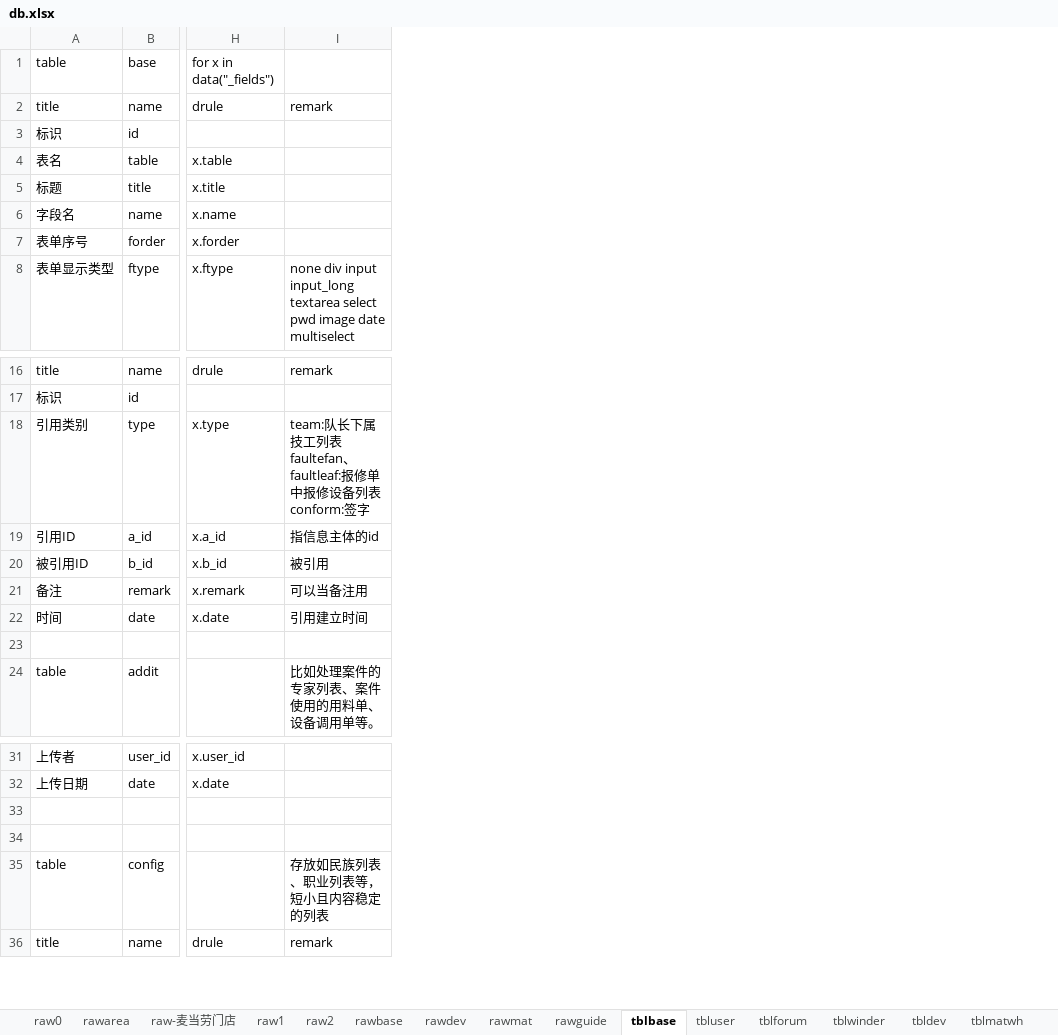
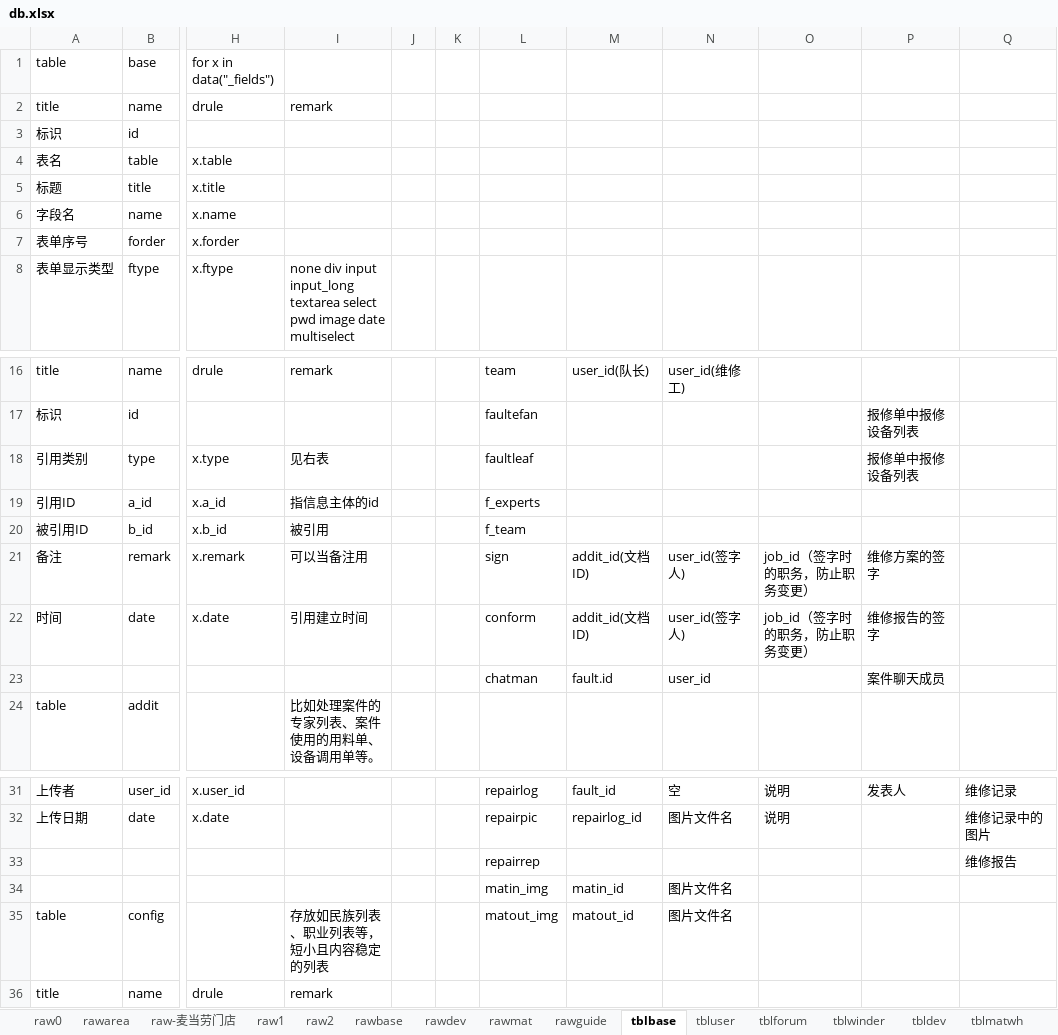
Before and after one commit to dlhai/pecker2, an Excel workbook: db/db.xlsx, sheet tblbase, drawn as a sheet; only a part is shown, gaps mark what is left out; values as stored, in another font and other column widths than the file's, no borders; rows hold the shown columns only; the diff names each change by its address in the sheet, - before the commit and + after, or states it on an @@ line.

```diff
--- a/db/db.xlsx (sheet tblbase)
+++ b/db/db.xlsx (sheet tblbase)
+column J, empty
+column K, empty
+column L, rows 16-23: team | faultefan | faultleaf | f_experts | f_team | sign | conform | chatman; rows 31-35: repairlog | repairpic | repairrep | matin_img | matout_img
+column M, rows 16-23: user_id(队长) |  |  |  |  | addit_id(文档ID) | addit_id(文档ID) | fault.id; rows 31-35: fault_id | repairlog_id |  | matin_id | matout_id
+column N, rows 16-23: user_id(维修工) |  |  |  |  | user_id(签字人) | user_id(签字人) | user_id; rows 31-35: 空 | 图片文件名 |  | 图片文件名 | 图片文件名
+column O, rows 21-22: job_id（签字时的职务，防止职务变更） | job_id（签字时的职务，防止职务变更）; rows 31-32: 说明 | 说明
+column P, rows 17-23: 报修单中报修设备列表 | 报修单中报修设备列表 |  |  | 维修方案的签字 | 维修报告的签字 | 案件聊天成员; row 31: 发表人
+column Q, rows 31-33: 维修记录 | 维修记录中的图片 | 维修报告
-I18: team:队长下属技工列表 faultefan、faultleaf:报修单中报修设备列表 conform:签字
+I18: 见右表
-row 23: (empty)
+row 23:  |  |  |  |  |  | chatman | fault.id | user_id |  | 案件聊天成员
-row 33: (empty)
+row 33:  |  |  |  |  |  | repairrep |  |  |  |  | 维修报告
-row 34: (empty)
+row 34:  |  |  |  |  |  | matin_img | matin_id | 图片文件名
```
Also changed, not shown: sheet raw0, sheet tbldev, 13 other files.
